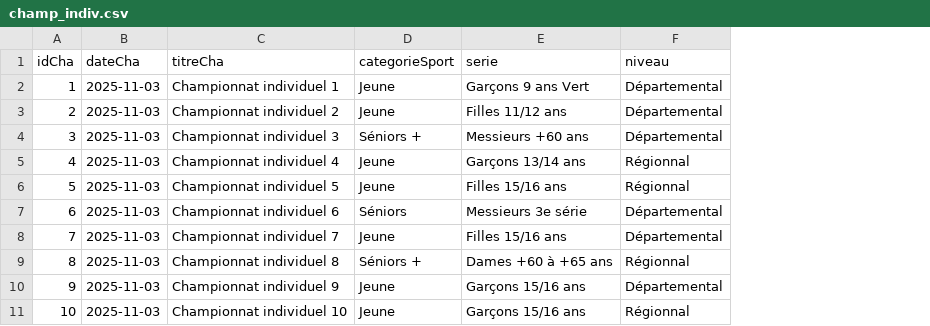
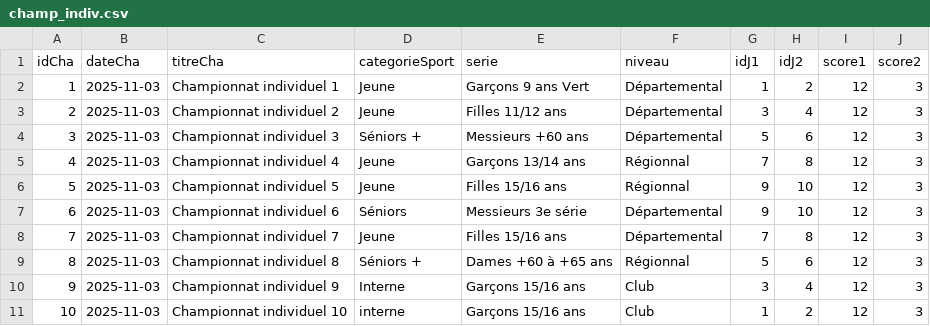
Before and after one commit to mmia-univ-s3/sae2-tennis, a CSV file: appli/data/champ_indiv.csv, drawn as a sheet; the diff names each change by its address in the sheet, - before the commit and + after, or states it on an @@ line.

Commit message:
Implémentation tournois internes

```diff
--- a/appli/data/champ_indiv.csv
+++ b/appli/data/champ_indiv.csv
+column G (idJ1), rows 2-11: 1 | 3 | 5 | 7 | 9 | 9 | 7 | 5 | 3 | 1
+column H (idJ2), rows 2-11: 2 | 4 | 6 | 8 | 10 | 10 | 8 | 6 | 4 | 2
+column I (score1), rows 2-11: all 12
+column J (score2), rows 2-11: all 3
-D10 (categorieSport): Jeune
+D10 (categorieSport): Interne
-F10 (niveau): Départemental
+F10 (niveau): Club
-D11 (categorieSport): Jeune
+D11 (categorieSport): interne
-F11 (niveau): Régionnal
+F11 (niveau): Club
```
Also changed, not shown: 9 other files.
